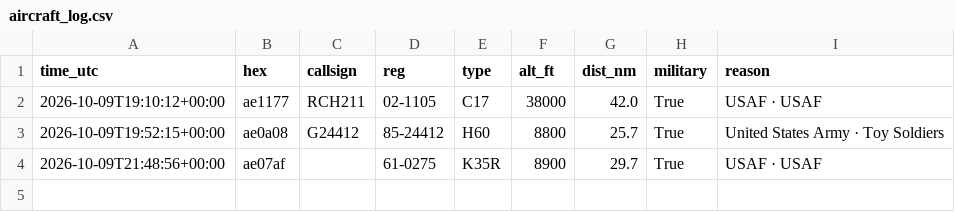
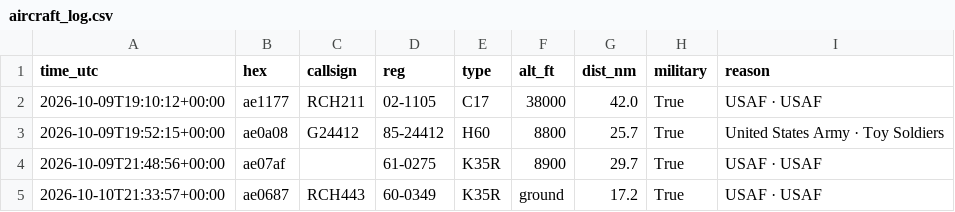
Before and after one commit to kkozinski11/aircraft-alerts, a CSV file: aircraft_log.csv, drawn as a sheet; the diff names each change by its address in the sheet, - before the commit and + after, or states it on an @@ line.

```diff
--- a/aircraft_log.csv
+++ b/aircraft_log.csv
+row 5: 2026-10-10T21:33:57+00:00 | ae0687 | RCH443 | 60-0349 | K35R | ground | 17.2 | True | USAF · USAF
```
Also changed, not shown: 1 other file.
